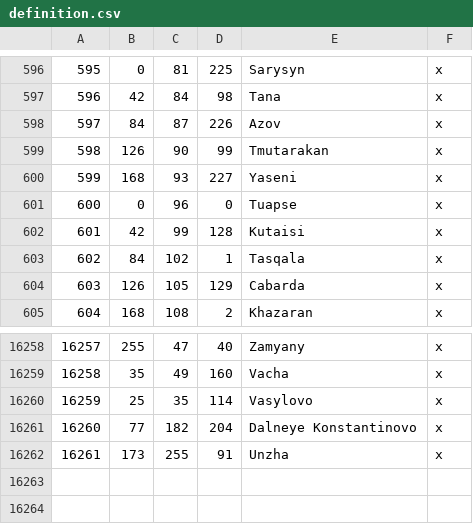
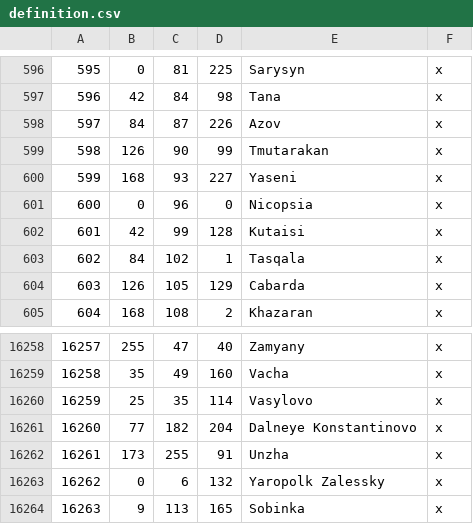
Before and after one commit to Rajas-of-Indochina/mod, a CSV file: indochina/map_data/definition.csv, drawn as a sheet; only a part is shown, gaps mark what is left out.

```diff
--- a/indochina/map_data/definition.csv
+++ b/indochina/map_data/definition.csv
@@ -600,3 +600,3 @@
 599;168;93;227;Yaseni;x
-600;0;96;0;Tuapse;x
+600;0;96;0;Nicopsia;x
 601;42;99;128;Kutaisi;x
@@ -16262 +16262,3 @@
 16261;173;255;91;Unzha;x
+16262;0;6;132;Yaropolk Zalessky;x
+16263;9;113;165;Sobinka;x
```
Also changed, not shown: 15 other files.
